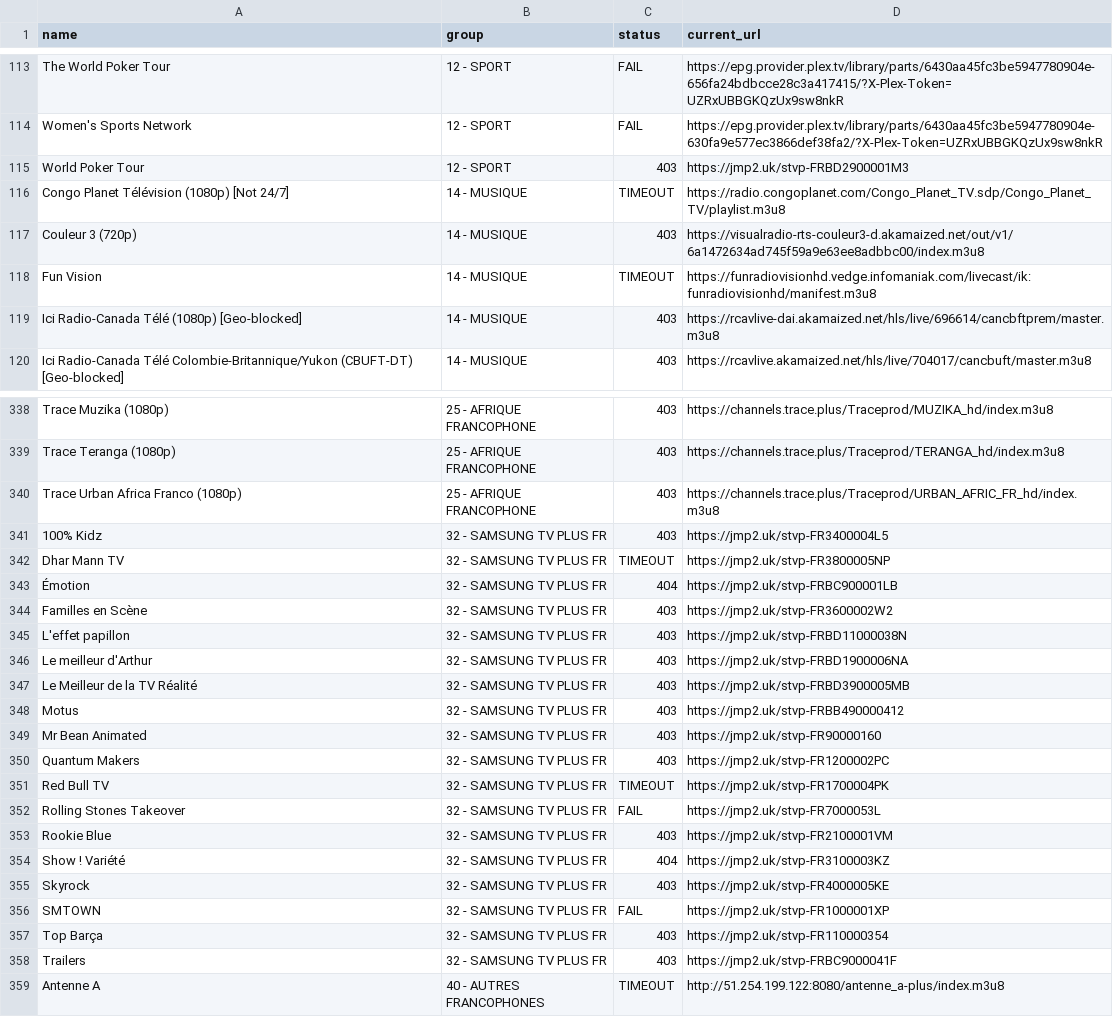
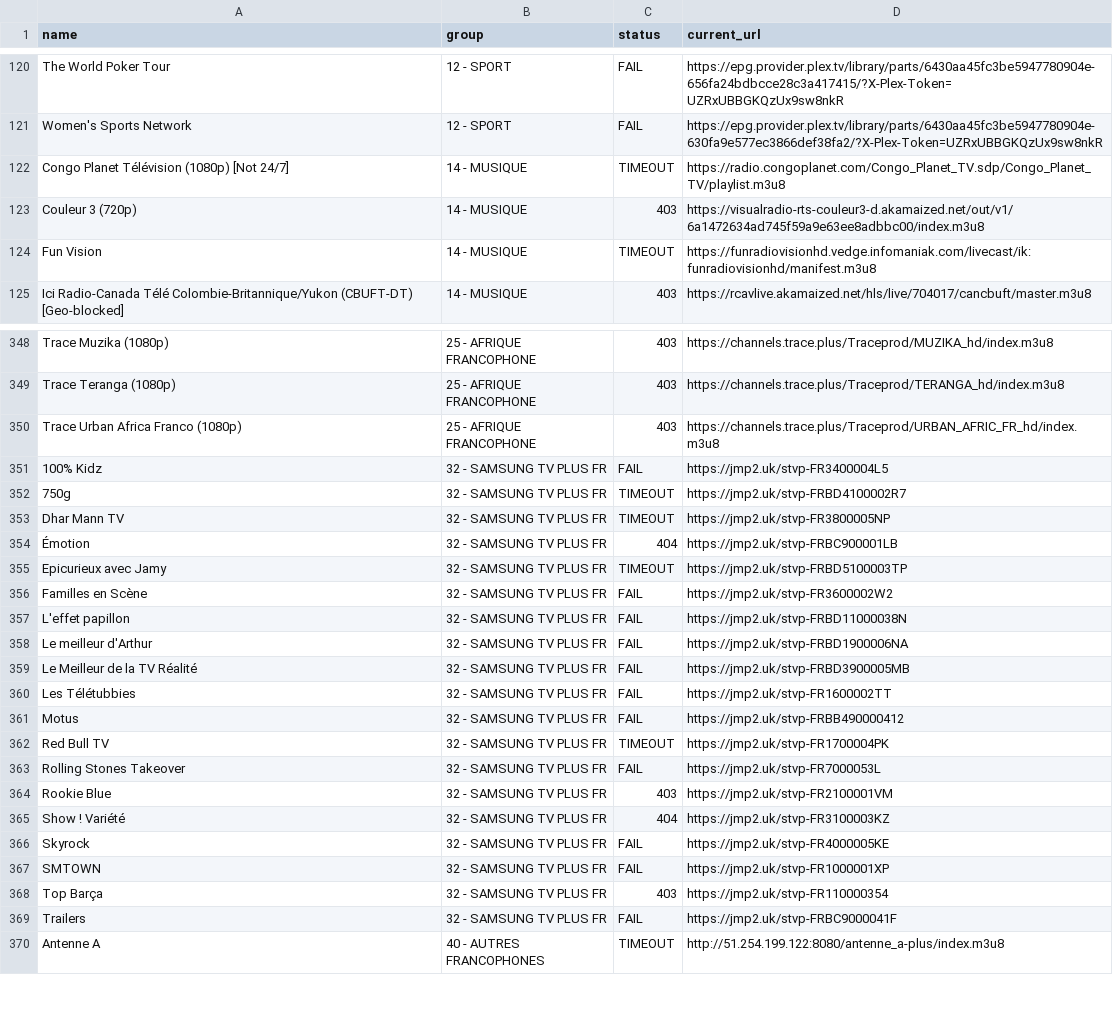
Before and after one commit to juliebgh/playlist-fr, a CSV file: broken-channels.csv, drawn as a sheet; only a part is shown, gaps mark what is left out; the diff covers the shown part only.

```diff
--- a/broken-channels.csv
+++ b/broken-channels.csv
@@ -114,3 +121,2 @@ The World Poker Tour,12 - SPORT,FAIL,https://epg.provider.plex.tv/library/parts/
 Women's Sports Network,12 - SPORT,FAIL,https://epg.provider.plex.tv/library/parts/6430aa45fc3be5947780904e-630fa9e577ec3866def38fa2/?X-Plex-Token=UZRxUBBGKQzUx9sw8nkR
-World Poker Tour,12 - SPORT,403,https://jmp2.uk/stvp-FRBD2900001M3
 Congo Planet Télévision (1080p) [Not 24/7],14 - MUSIQUE,TIMEOUT,https://radio.congoplanet.com/Congo_Planet_TV.sdp/Congo_Planet_TV/playlist.m3u8
@@ -118,3 +124,2 @@ Couleur 3 (720p),14 - MUSIQUE,403,https://visualradio-rts-couleur3-d.akamaized.n
 Fun Vision,14 - MUSIQUE,TIMEOUT,https://funradiovisionhd.vedge.infomaniak.com/livecast/ik:funradiovisionhd/manifest.m3u8
-Ici Radio-Canada Télé (1080p) [Geo-blocked],14 - MUSIQUE,403,https://rcavlive-dai.akamaized.net/hls/live/696614/cancbftprem/master.m3u8
 Ici Radio-Canada Télé Colombie-Britannique/Yukon (CBUFT-DT) [Geo-blocked],14 - MUSIQUE,403,https://rcavlive.akamaized.net/hls/live/704017/cancbuft/master.m3u8
@@ -340,12 +350,13 @@ Trace Teranga (1080p),25 - AFRIQUE FRANCOPHONE,403,https://channels.trace.plus/T
 Trace Urban Africa Franco (1080p),25 - AFRIQUE FRANCOPHONE,403,https://channels.trace.plus/Traceprod/URBAN_AFRIC_FR_hd/index.m3u8
-100% Kidz,32 - SAMSUNG TV PLUS FR,403,https://jmp2.uk/stvp-FR3400004L5
+100% Kidz,32 - SAMSUNG TV PLUS FR,FAIL,https://jmp2.uk/stvp-FR3400004L5
+750g,32 - SAMSUNG TV PLUS FR,TIMEOUT,https://jmp2.uk/stvp-FRBD4100002R7
 Dhar Mann TV,32 - SAMSUNG TV PLUS FR,TIMEOUT,https://jmp2.uk/stvp-FR3800005NP
 Émotion,32 - SAMSUNG TV PLUS FR,404,https://jmp2.uk/stvp-FRBC900001LB
-Familles en Scène,32 - SAMSUNG TV PLUS FR,403,https://jmp2.uk/stvp-FR3600002W2
-L'effet papillon,32 - SAMSUNG TV PLUS FR,403,https://jmp2.uk/stvp-FRBD11000038N
-Le meilleur d'Arthur,32 - SAMSUNG TV PLUS FR,403,https://jmp2.uk/stvp-FRBD1900006NA
-Le Meilleur de la TV Réalité,32 - SAMSUNG TV PLUS FR,403,https://jmp2.uk/stvp-FRBD3900005MB
-Motus,32 - SAMSUNG TV PLUS FR,403,https://jmp2.uk/stvp-FRBB490000412
-Mr Bean Animated,32 - SAMSUNG TV PLUS FR,403,https://jmp2.uk/stvp-FR90000160
-Quantum Makers,32 - SAMSUNG TV PLUS FR,403,https://jmp2.uk/stvp-FR1200002PC
+Epicurieux avec Jamy,32 - SAMSUNG TV PLUS FR,TIMEOUT,https://jmp2.uk/stvp-FRBD5100003TP
+Familles en Scène,32 - SAMSUNG TV PLUS FR,FAIL,https://jmp2.uk/stvp-FR3600002W2
+L'effet papillon,32 - SAMSUNG TV PLUS FR,FAIL,https://jmp2.uk/stvp-FRBD11000038N
+Le meilleur d'Arthur,32 - SAMSUNG TV PLUS FR,FAIL,https://jmp2.uk/stvp-FRBD1900006NA
+Le Meilleur de la TV Réalité,32 - SAMSUNG TV PLUS FR,FAIL,https://jmp2.uk/stvp-FRBD3900005MB
+Les Télétubbies,32 - SAMSUNG TV PLUS FR,FAIL,https://jmp2.uk/stvp-FR1600002TT
+Motus,32 - SAMSUNG TV PLUS FR,FAIL,https://jmp2.uk/stvp-FRBB490000412
 Red Bull TV,32 - SAMSUNG TV PLUS FR,TIMEOUT,https://jmp2.uk/stvp-FR1700004PK
@@ -354,6 +365,6 @@ Rookie Blue,32 - SAMSUNG TV PLUS FR,403,https://jmp2.uk/stvp-FR2100001VM
 Show ! Variété,32 - SAMSUNG TV PLUS FR,404,https://jmp2.uk/stvp-FR3100003KZ
-Skyrock,32 - SAMSUNG TV PLUS FR,403,https://jmp2.uk/stvp-FR4000005KE
+Skyrock,32 - SAMSUNG TV PLUS FR,FAIL,https://jmp2.uk/stvp-FR4000005KE
 SMTOWN,32 - SAMSUNG TV PLUS FR,FAIL,https://jmp2.uk/stvp-FR1000001XP
 Top Barça,32 - SAMSUNG TV PLUS FR,403,https://jmp2.uk/stvp-FR110000354
-Trailers,32 - SAMSUNG TV PLUS FR,403,https://jmp2.uk/stvp-FRBC9000041F
+Trailers,32 - SAMSUNG TV PLUS FR,FAIL,https://jmp2.uk/stvp-FRBC9000041F
 Antenne A,40 - AUTRES FRANCOPHONES,TIMEOUT,http://51.254.199.122:8080/antenne_a-plus/index.m3u8
```
Also changed, not shown: 15 added rows, 3 removed rows and 27 edited cells elsewhere in this file, 1 other file.
